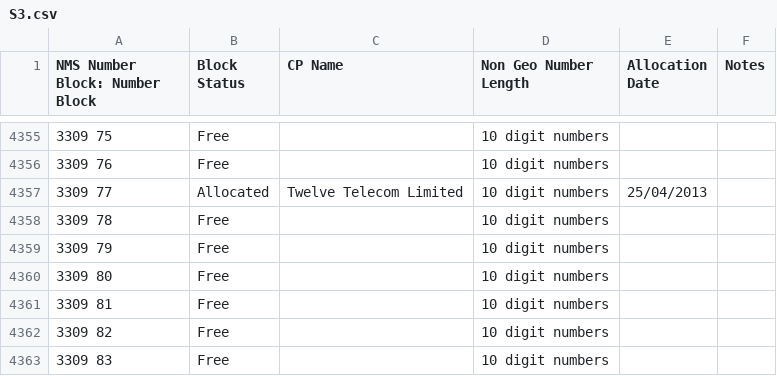
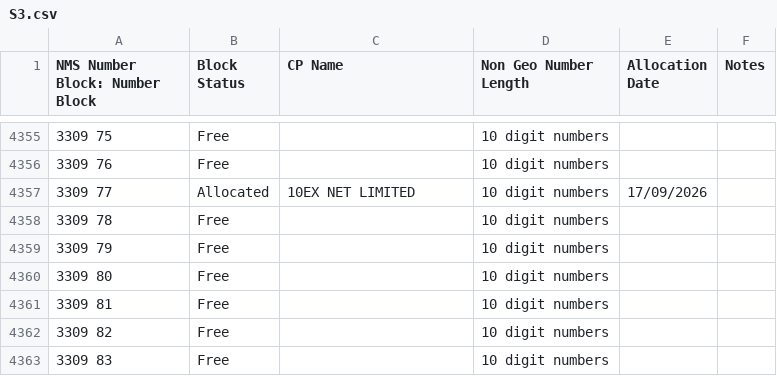
Before and after one commit to DrHyde/perl-modules-Number-Phone-data-files, a CSV file: S3.csv, drawn as a sheet; only a part is shown, gaps mark what is left out.

```diff
--- a/S3.csv
+++ b/S3.csv
@@ -4356,3 +4356,3 @@ NMS Number Block: Number Block,Block Status,CP Name,Non Geo Number Length,Alloca
 3309 76,Free,,10 digit numbers,,
-3309 77,Allocated,Twelve Telecom Limited,10 digit numbers,25/04/2013,
+3309 77,Allocated,10EX NET LIMITED,10 digit numbers,17/09/2026,
 3309 78,Free,,10 digit numbers,,
```
Also changed, not shown: S5.csv, S7.csv, 7 other files.
